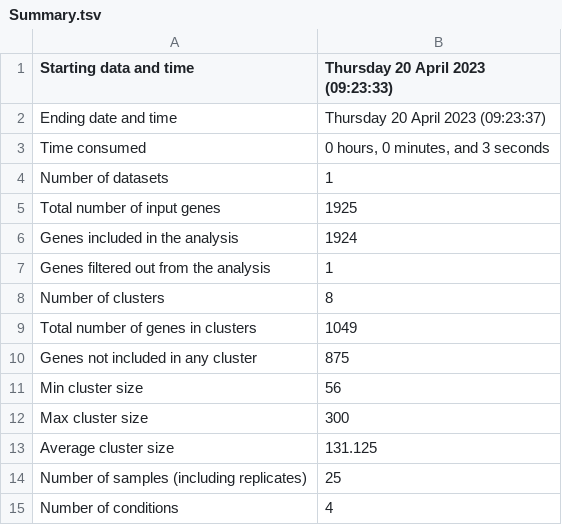
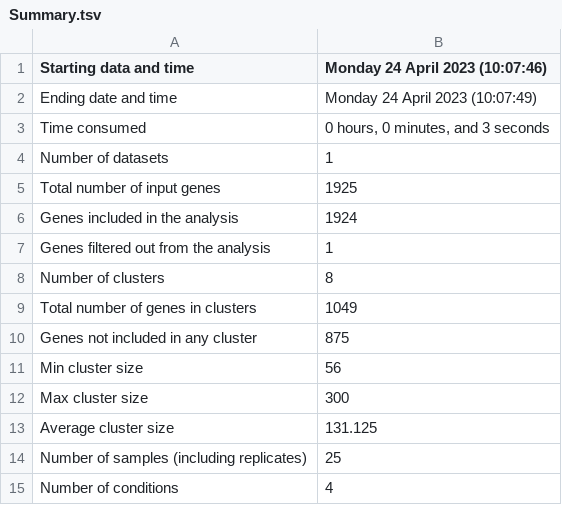
Before and after one commit to Robaina/Dokdonia, a TSV file: results/clust/CLUSTER_ONLY_TEMP_DE_GENES_TRANSCRIPT_CELL/Summary.tsv, drawn as a sheet.

```diff
--- a/results/clust/CLUSTER_ONLY_TEMP_DE_GENES_TRANSCRIPT_CELL/Summary.tsv
+++ b/results/clust/CLUSTER_ONLY_TEMP_DE_GENES_TRANSCRIPT_CELL/Summary.tsv
@@ -1,3 +1,3 @@
-Starting data and time	Thursday 20 April 2023 (09:23:33)
-Ending date and time	Thursday 20 April 2023 (09:23:37)
+Starting data and time	Monday 24 April 2023 (10:07:46)
+Ending date and time	Monday 24 April 2023 (10:07:49)
 Time consumed	0 hours, 0 minutes, and 3 seconds
```
Also changed, not shown: results/clust/CLUSTER_ONLY_TEMP_DE_GENES_DESEQ2/Summary.tsv, results/clust/CLUSTER_ONLY_TEMP_DE_GENES_TPM/Summary.tsv, 9 other files.
